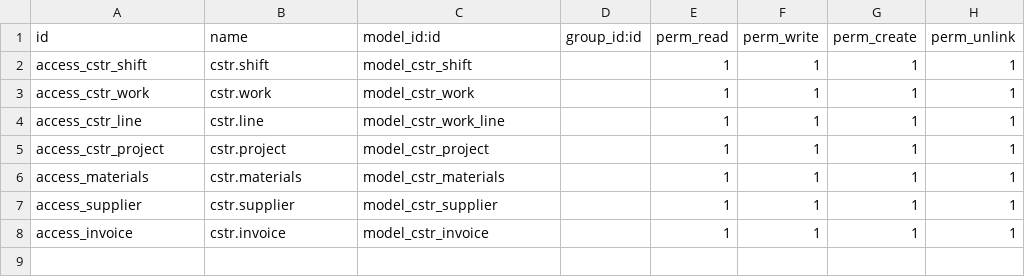
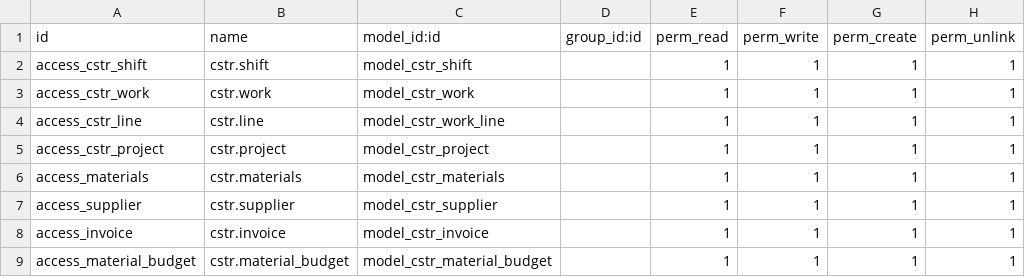
Before and after one commit to henriqueespadas/construction_site_mgmt, a CSV file: security/ir.model.access.csv, drawn as a sheet; the diff names each change by its address in the sheet, - before the commit and + after, or states it on an @@ line.

Commit message:
[ADD] material_budget

```diff
--- a/security/ir.model.access.csv
+++ b/security/ir.model.access.csv
+row 9: access_material_budget | cstr.material_budget | model_cstr_material_budget |  | 1 | 1 | 1 | 1
```
Also changed, not shown: 8 other files.
